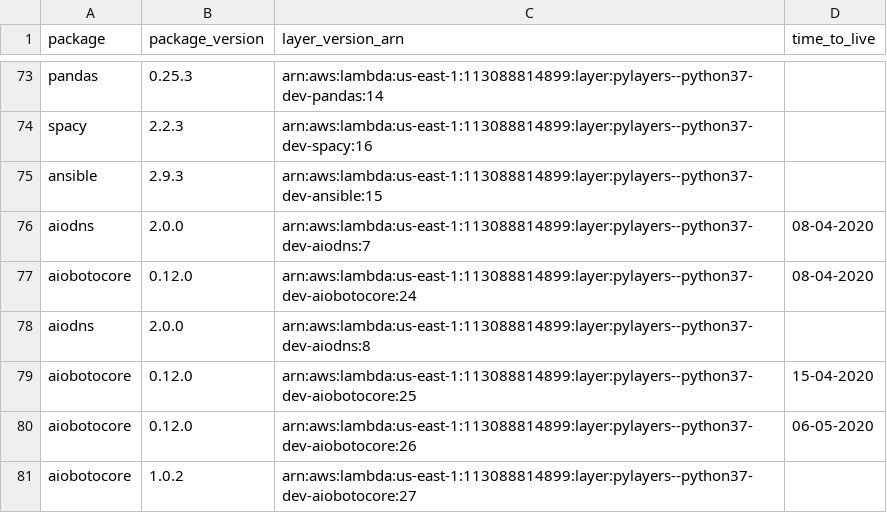
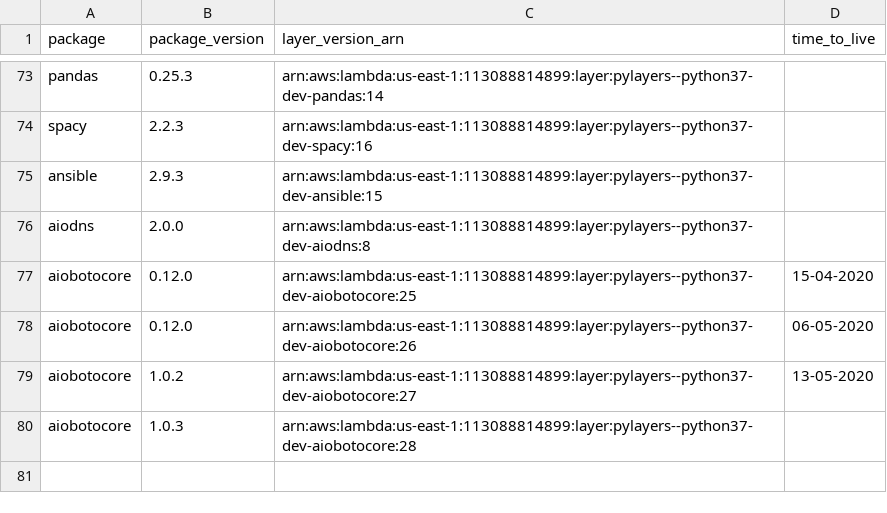
Before and after one commit to keithrozario/Klayers-dev, a CSV file: deployments/python3.7/arns/us-east-1.csv, drawn as a sheet; only a part is shown, gaps mark what is left out.

```diff
--- a/deployments/python3.7/arns/us-east-1.csv
+++ b/deployments/python3.7/arns/us-east-1.csv
@@ -75,4 +75,2 @@ spacy,2.2.3,arn:aws:lambda:us-east-1:113088814899:layer:pylayers--python37-dev-s
 ansible,2.9.3,arn:aws:lambda:us-east-1:113088814899:layer:pylayers--python37-dev-ansible:15,
-aiodns,2.0.0,arn:aws:lambda:us-east-1:113088814899:layer:pylayers--python37-dev-aiodns:7,08-04-2020
-aiobotocore,0.12.0,arn:aws:lambda:us-east-1:113088814899:layer:pylayers--python37-dev-aiobotocore:24,08-04-2020
 aiodns,2.0.0,arn:aws:lambda:us-east-1:113088814899:layer:pylayers--python37-dev-aiodns:8,
@@ -80,2 +78,3 @@ aiobotocore,0.12.0,arn:aws:lambda:us-east-1:113088814899:layer:pylayers--python3
 aiobotocore,0.12.0,arn:aws:lambda:us-east-1:113088814899:layer:pylayers--python37-dev-aiobotocore:26,06-05-2020
-aiobotocore,1.0.2,arn:aws:lambda:us-east-1:113088814899:layer:pylayers--python37-dev-aiobotocore:27,
+aiobotocore,1.0.2,arn:aws:lambda:us-east-1:113088814899:layer:pylayers--python37-dev-aiobotocore:27,13-05-2020
+aiobotocore,1.0.3,arn:aws:lambda:us-east-1:113088814899:layer:pylayers--python37-dev-aiobotocore:28,
```
Also changed, not shown: deployments/python3.7/arns/us-west-2.csv, 1 other file.
